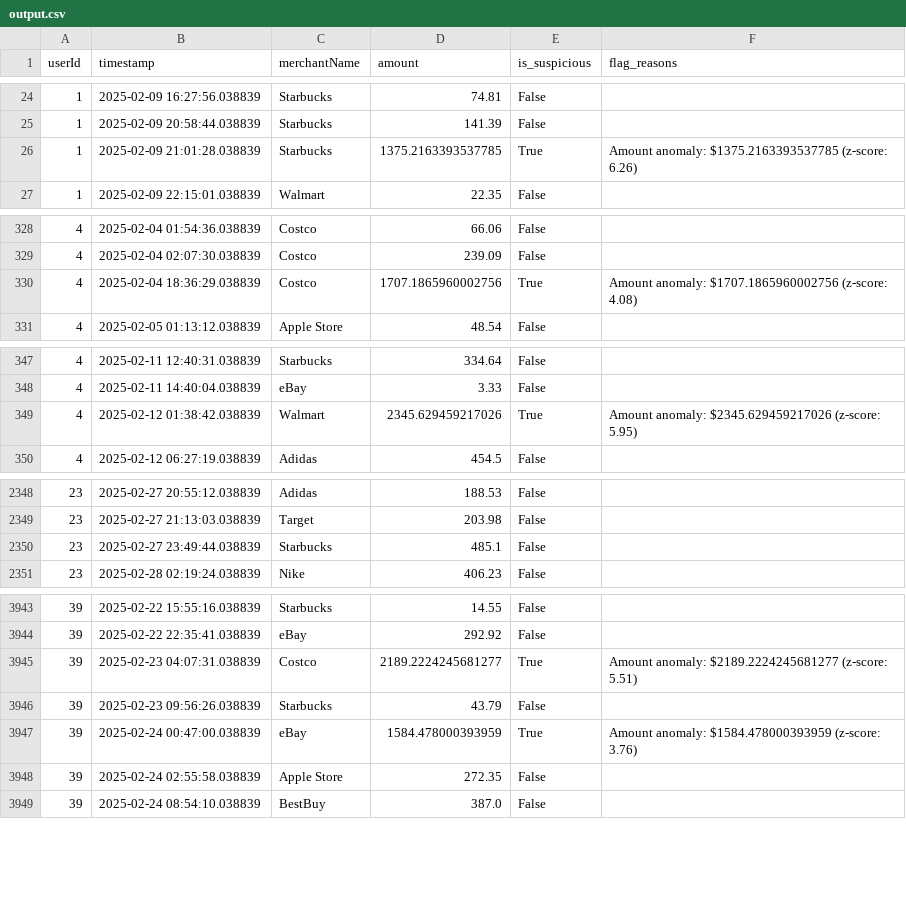
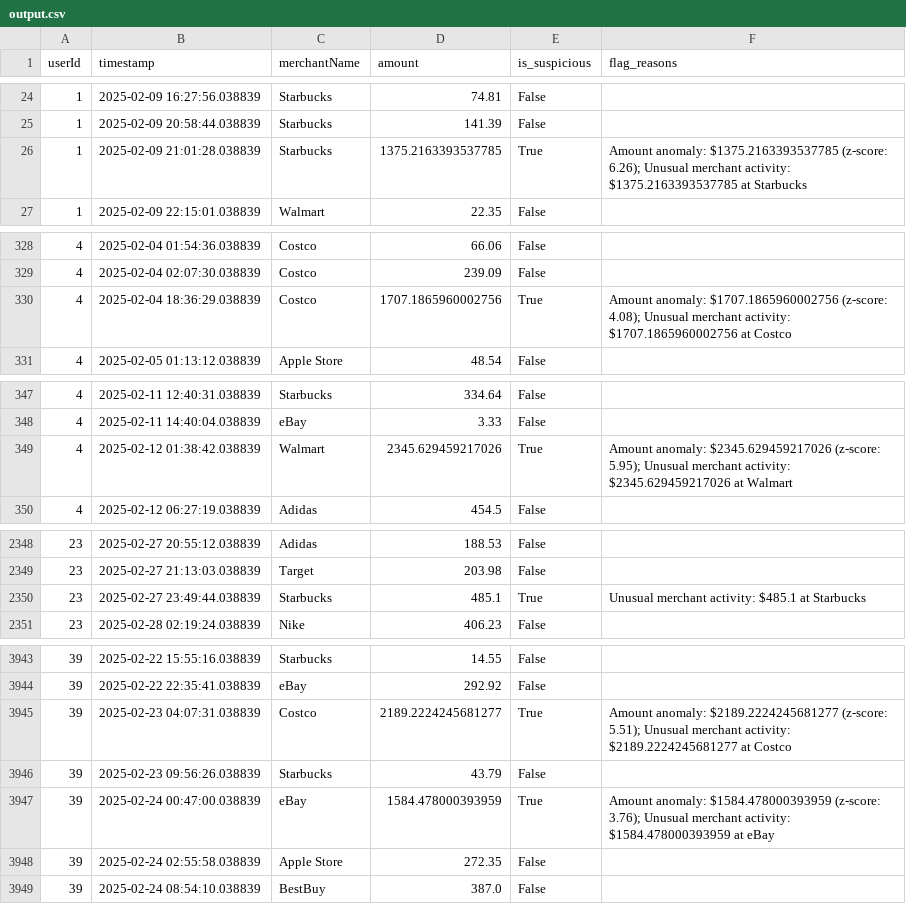
Before and after one commit to dwivediShivanshu/Transaction-Monitoring-System, a CSV file: app/data/output.csv, drawn as a sheet; only a part is shown, gaps mark what is left out; the diff covers the shown part only.

```diff
--- a/app/data/output.csv
+++ b/app/data/output.csv
@@ -25,3 +25,3 @@ userId,timestamp,merchantName,amount,is_suspicious,flag_reasons
 1,2025-02-09 20:58:44.038839,Starbucks,141.39,False,
-1,2025-02-09 21:01:28.038839,Starbucks,1375.2163393537785,True,Amount anomaly: $1375.2163393537785 (z-score: 6.26)
+1,2025-02-09 21:01:28.038839,Starbucks,1375.2163393537785,True,Amount anomaly: $1375.2163393537785 (z-score: 6.26); Unusual merchant activity: $1375.2163393537785 at Starbucks
 1,2025-02-09 22:15:01.038839,Walmart,22.35,False,
@@ -329,3 +329,3 @@ userId,timestamp,merchantName,amount,is_suspicious,flag_reasons
 4,2025-02-04 02:07:30.038839,Costco,239.09,False,
-4,2025-02-04 18:36:29.038839,Costco,1707.1865960002756,True,Amount anomaly: $1707.1865960002756 (z-score: 4.08)
+4,2025-02-04 18:36:29.038839,Costco,1707.1865960002756,True,Amount anomaly: $1707.1865960002756 (z-score: 4.08); Unusual merchant activity: $1707.1865960002756 at Costco
 4,2025-02-05 01:13:12.038839,Apple Store,48.54,False,
@@ -348,3 +348,3 @@ userId,timestamp,merchantName,amount,is_suspicious,flag_reasons
 4,2025-02-11 14:40:04.038839,eBay,3.33,False,
-4,2025-02-12 01:38:42.038839,Walmart,2345.629459217026,True,Amount anomaly: $2345.629459217026 (z-score: 5.95)
+4,2025-02-12 01:38:42.038839,Walmart,2345.629459217026,True,Amount anomaly: $2345.629459217026 (z-score: 5.95); Unusual merchant activity: $2345.629459217026 at Walmart
 4,2025-02-12 06:27:19.038839,Adidas,454.5,False,
@@ -2349,3 +2349,3 @@ userId,timestamp,merchantName,amount,is_suspicious,flag_reasons
 23,2025-02-27 21:13:03.038839,Target,203.98,False,
-23,2025-02-27 23:49:44.038839,Starbucks,485.1,False,
+23,2025-02-27 23:49:44.038839,Starbucks,485.1,True,Unusual merchant activity: $485.1 at Starbucks
 23,2025-02-28 02:19:24.038839,Nike,406.23,False,
@@ -3944,5 +3944,5 @@ userId,timestamp,merchantName,amount,is_suspicious,flag_reasons
 39,2025-02-22 22:35:41.038839,eBay,292.92,False,
-39,2025-02-23 04:07:31.038839,Costco,2189.2224245681277,True,Amount anomaly: $2189.2224245681277 (z-score: 5.51)
+39,2025-02-23 04:07:31.038839,Costco,2189.2224245681277,True,Amount anomaly: $2189.2224245681277 (z-score: 5.51); Unusual merchant activity: $2189.2224245681277 at Costco
 39,2025-02-23 09:56:26.038839,Starbucks,43.79,False,
-39,2025-02-24 00:47:00.038839,eBay,1584.478000393959,True,Amount anomaly: $1584.478000393959 (z-score: 3.76)
+39,2025-02-24 00:47:00.038839,eBay,1584.478000393959,True,Amount anomaly: $1584.478000393959 (z-score: 3.76); Unusual merchant activity: $1584.478000393959 at eBay
 39,2025-02-24 02:55:58.038839,Apple Store,272.35,False,
```
Also changed, not shown: 80 edited cells elsewhere in this file, app/data/report.csv, 5 other files.
